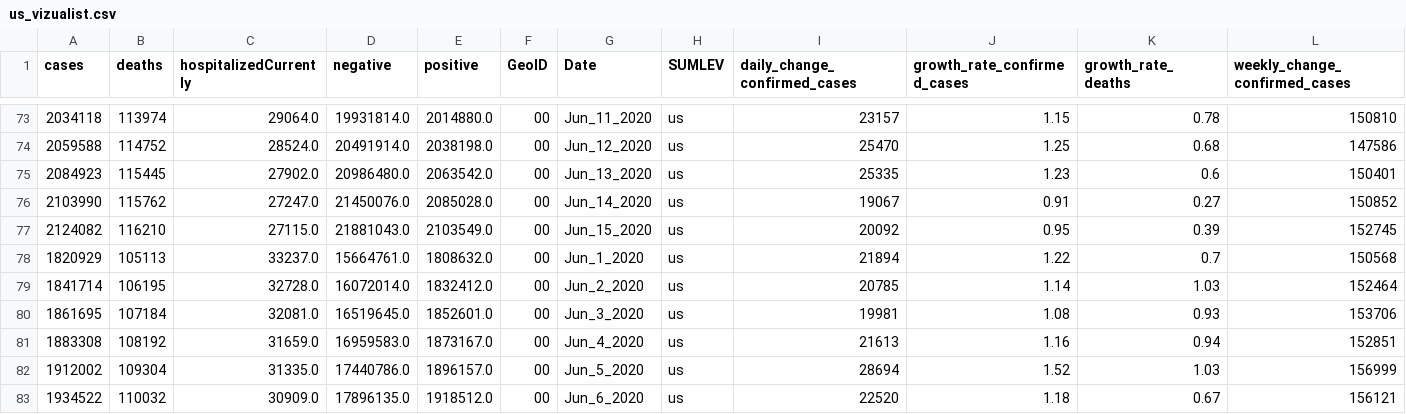
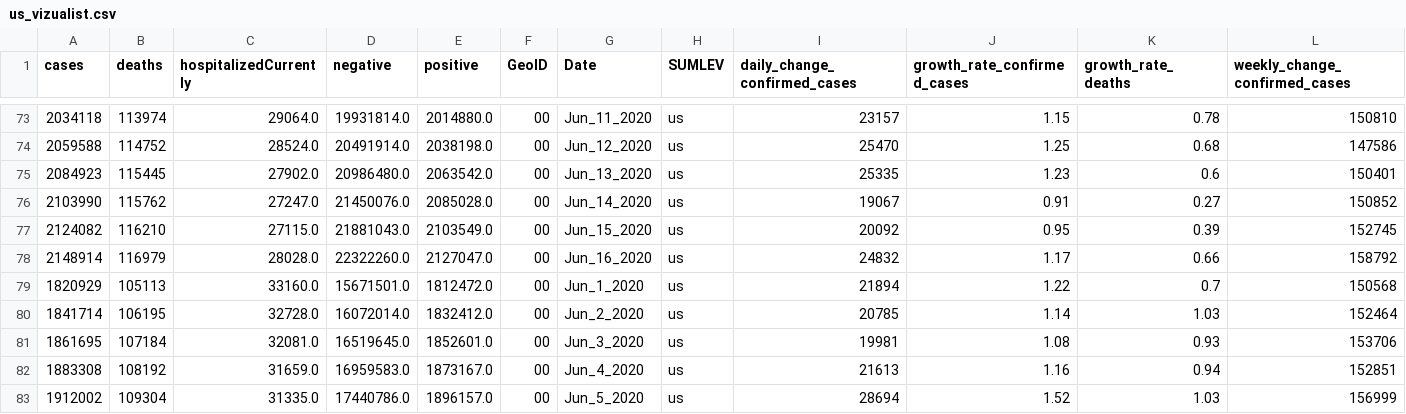
Before and after one commit to vedadr/CORONA19_VIZUALIST, a CSV file: us_vizualist.csv, drawn as a sheet; only a part is shown, gaps mark what is left out; the shorter side is filled out with more unchanged rows; addresses are those after the commit; rows hold the shown columns only; the diff names each change by its address in the sheet, - before the commit and + after, or states it on an @@ line.

```diff
--- a/us_vizualist.csv
+++ b/us_vizualist.csv
+row 78: 2148914 | 116979 | 28028.0 | 22322260.0 | 2127047.0 | 00 | Jun_16_2020 | us | 24832 | 1.17 | 0.66 | 158792
-C79 (hospitalizedCurrently): 33237.0
+C79 (hospitalizedCurrently): 33160.0
-D79 (negative): 15664761.0
+D79 (negative): 15671501.0
-E79 (positive): 1808632.0
+E79 (positive): 1812472.0
```
Also changed, not shown: 1 other file.
